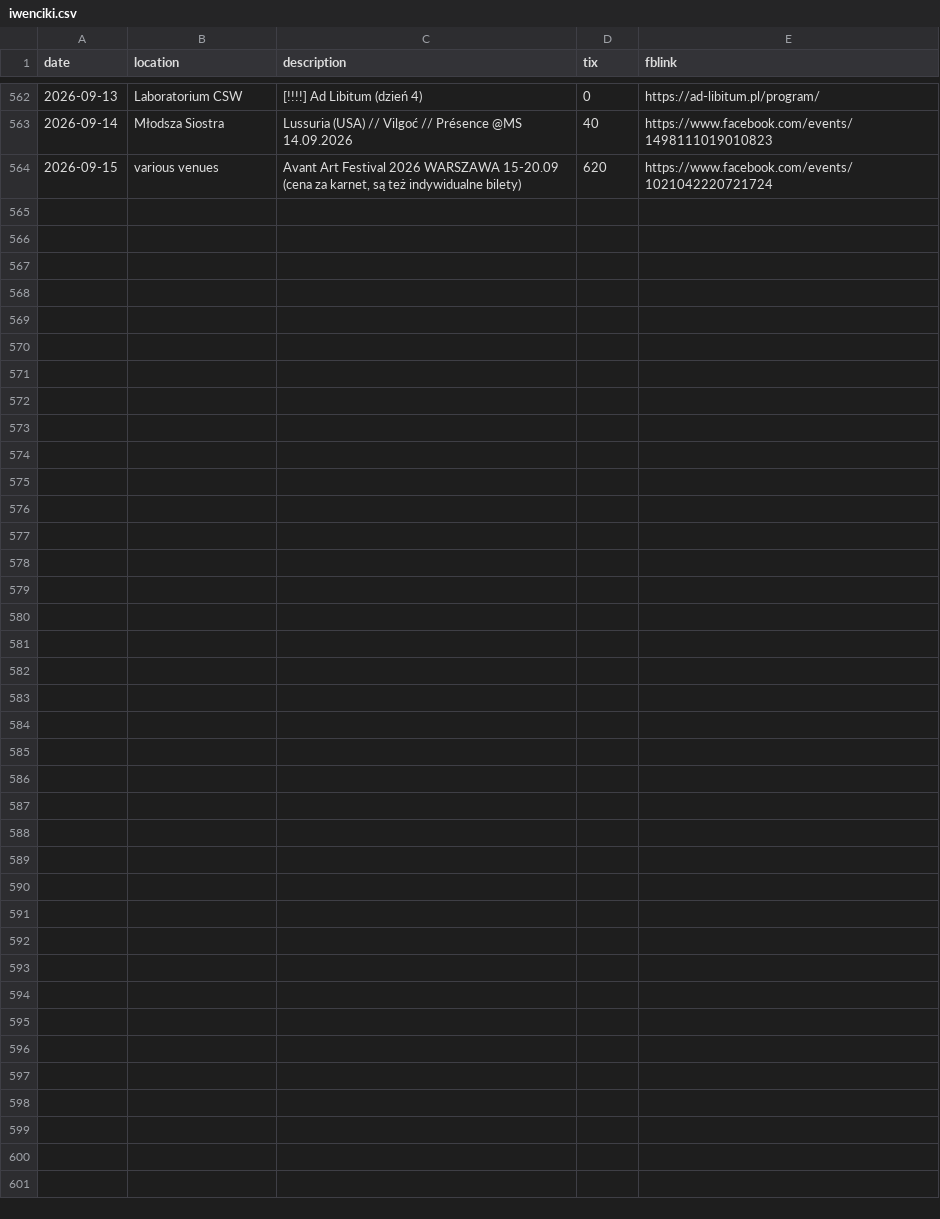
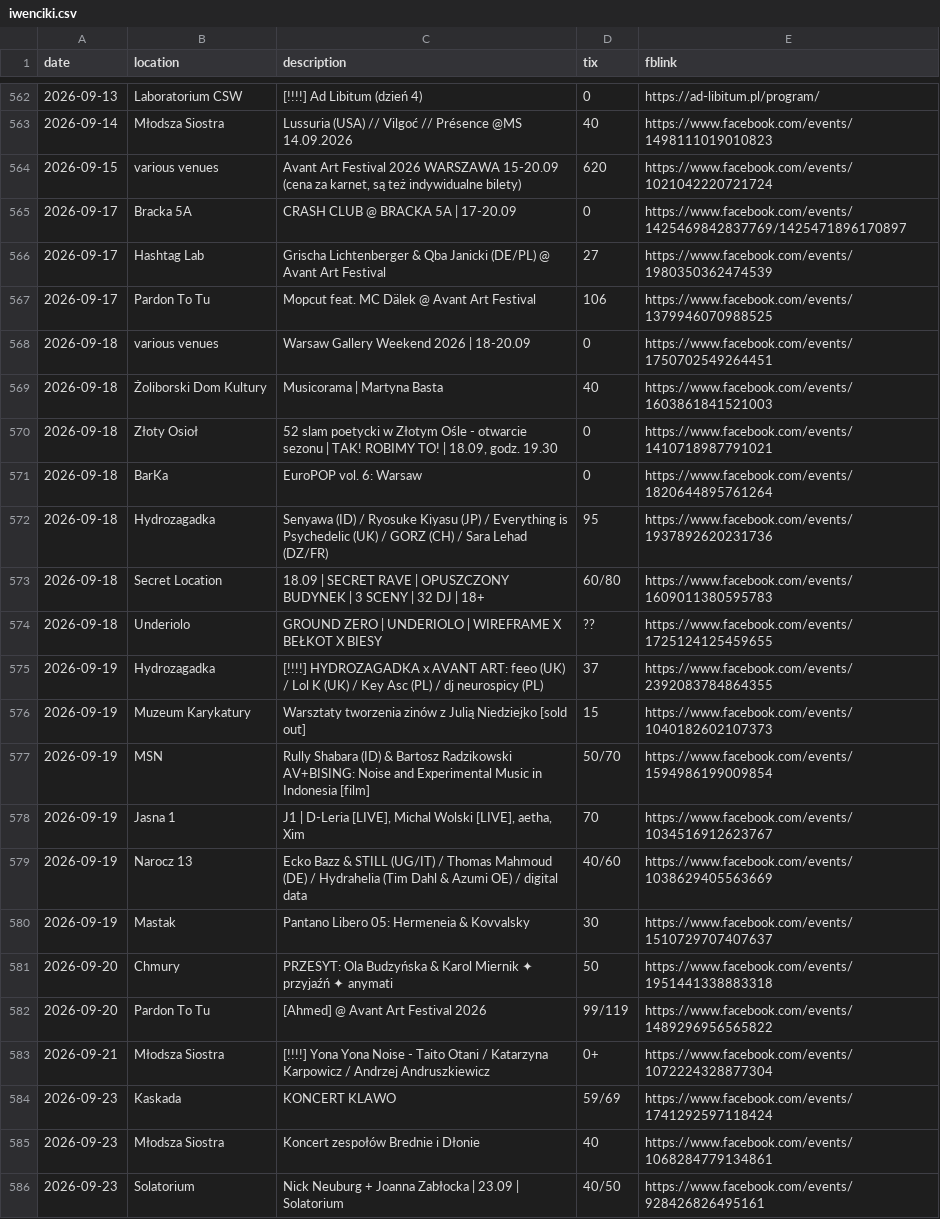
Before and after one commit to dzjkb/iwencikiwwa, a CSV file: iwenciki.csv, drawn as a sheet; only a part is shown, gaps mark what is left out.

Commit message:
add events up to 2026-09-23

```diff
--- a/iwenciki.csv
+++ b/iwenciki.csv
@@ -564 +564,23 @@ date,location,description,tix,fblink
 2026-09-15,various venues,"Avant Art Festival 2026 WARSZAWA 15-20.09 (cena za karnet, są też indywidualne bilety)",620,https://www.facebook.com/events/1021042220721724
+2026-09-17,Bracka 5A,"CRASH CLUB @ BRACKA 5A | 17-20.09",0,https://www.facebook.com/events/1425469842837769/1425471896170897
+2026-09-17,Hashtag Lab,"Grischa Lichtenberger & Qba Janicki (DE/PL) @ Avant Art Festival",27,https://www.facebook.com/events/1980350362474539
+2026-09-17,Pardon To Tu,"Mopcut feat. MC Dälek @ Avant Art Festival",106,https://www.facebook.com/events/1379946070988525
+2026-09-18,various venues,"Warsaw Gallery Weekend 2026 | 18-20.09",0,https://www.facebook.com/events/1750702549264451
+2026-09-18,Żoliborski Dom Kultury,"Musicorama | Martyna Basta",40,https://www.facebook.com/events/1603861841521003
+2026-09-18,Złoty Osioł,"52 slam poetycki w Złotym Ośle - otwarcie sezonu | TAK! ROBIMY TO! | 18.09, godz. 19.30",0,https://www.facebook.com/events/1410718987791021
+2026-09-18,BarKa,"EuroPOP vol. 6: Warsaw",0,https://www.facebook.com/events/1820644895761264
+2026-09-18,Hydrozagadka,"Senyawa (ID) / Ryosuke Kiyasu (JP) / Everything is Psychedelic (UK) / GORZ (CH) / Sara Lehad (DZ/FR)",95,https://www.facebook.com/events/1937892620231736
+2026-09-18,Secret Location,"18.09 | SECRET RAVE | OPUSZCZONY BUDYNEK | 3 SCENY | 32 DJ | 18+",60/80,https://www.facebook.com/events/1609011380595783
+2026-09-18,Underiolo,"GROUND ZERO | UNDERIOLO | WIREFRAME X BEŁKOT X BIESY",??,https://www.facebook.com/events/1725124125459655
+2026-09-19,Hydrozagadka,"[!!!!] HYDROZAGADKA x AVANT ART: feeo (UK) / Lol K (UK) / Key Asc (PL) / dj neurospicy (PL)",37,https://www.facebook.com/events/2392083784864355
+2026-09-19,Muzeum Karykatury,"Warsztaty tworzenia zinów z Julią Niedziejko [sold out]",15,https://www.facebook.com/events/1040182602107373
+2026-09-19,MSN,"Rully Shabara (ID) & Bartosz Radzikowski AV+BISING: Noise and Experimental Music in Indonesia [film]",50/70,https://www.facebook.com/events/1594986199009854
+2026-09-19,Jasna 1,"J1 | D-Leria [LIVE], Michal Wolski [LIVE], aetha, Xim",70,https://www.facebook.com/events/1034516912623767
+2026-09-19,Narocz 13,"Ecko Bazz & STILL (UG/IT) / Thomas Mahmoud (DE) / Hydrahelia (Tim Dahl & Azumi OE) /  digital data",40/60,https://www.facebook.com/events/1038629405563669
+2026-09-19,Mastak,"Pantano Libero 05: Hermeneia & Kovvalsky",30,https://www.facebook.com/events/1510729707407637
+2026-09-20,Chmury,"PRZESYT: Ola Budzyńska & Karol Miernik ✦ przyjaźń ✦ anymati",50,https://www.facebook.com/events/1951441338883318
+2026-09-20,Pardon To Tu,"[Ahmed] @ Avant Art Festival 2026",99/119,https://www.facebook.com/events/1489296956565822
+2026-09-21,Młodsza Siostra,"[!!!!] Yona Yona Noise - Taito Otani / Katarzyna Karpowicz / Andrzej Andruszkiewicz",0+,https://www.facebook.com/events/1072224328877304
+2026-09-23,Kaskada,"KONCERT KLAWO",59/69,https://www.facebook.com/events/1741292597118424
+2026-09-23,Młodsza Siostra,"Koncert zespołów Brednie i Dłonie",40,https://www.facebook.com/events/1068284779134861
+2026-09-23,Solatorium,"Nick Neuburg + Joanna Zabłocka | 23.09 | Solatorium",40/50,https://www.facebook.com/events/928426826495161
```
